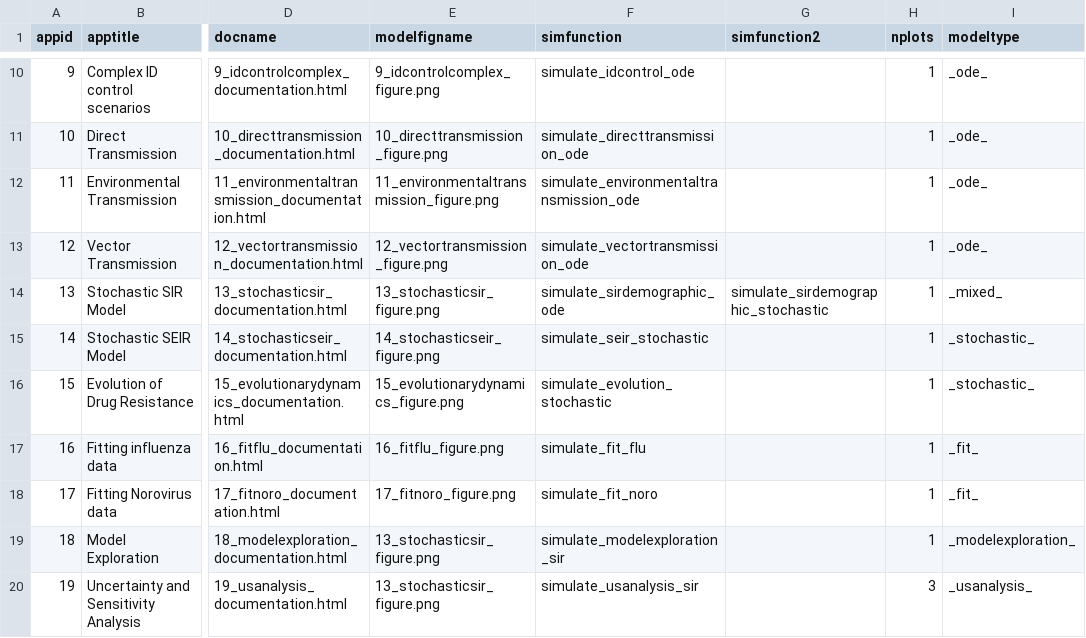
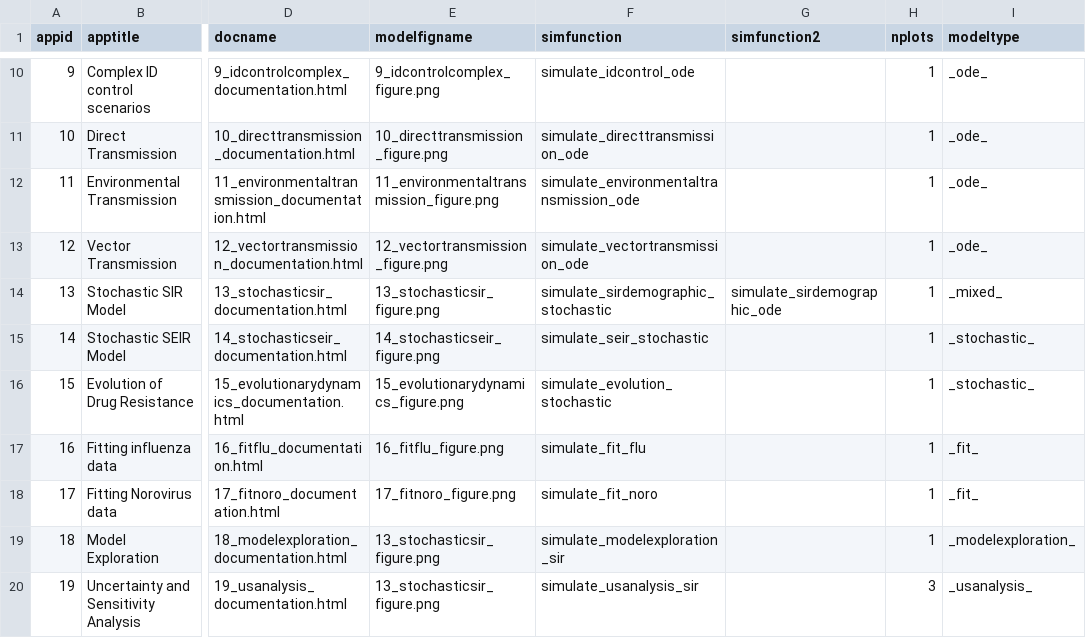
Before and after one commit to ahgroup/DSAIDE, a TSV file: inst/appinformation/apptable.tsv, drawn as a sheet; only a part is shown, gaps mark what is left out; the diff names each change by its address in the sheet, - before the commit and + after, or states it on an @@ line.

Commit message:
small change

```diff
--- a/inst/appinformation/apptable.tsv
+++ b/inst/appinformation/apptable.tsv
-F14 (simfunction): simulate_sirdemographic_ode
+F14 (simfunction): simulate_sirdemographic_stochastic
-G14 (simfunction2): simulate_sirdemographic_stochastic
+G14 (simfunction2): simulate_sirdemographic_ode
```
